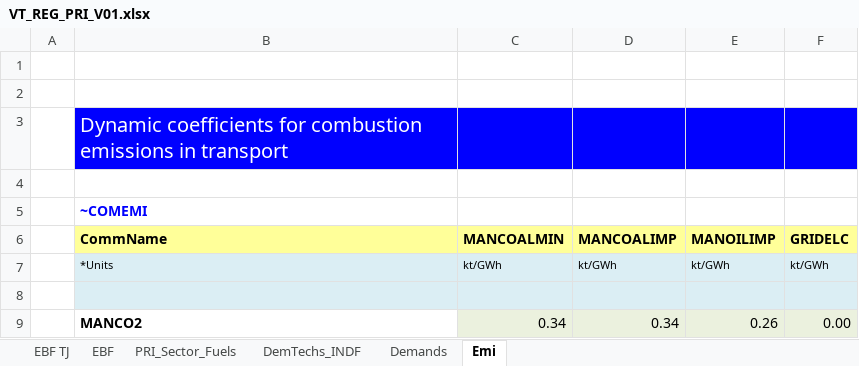
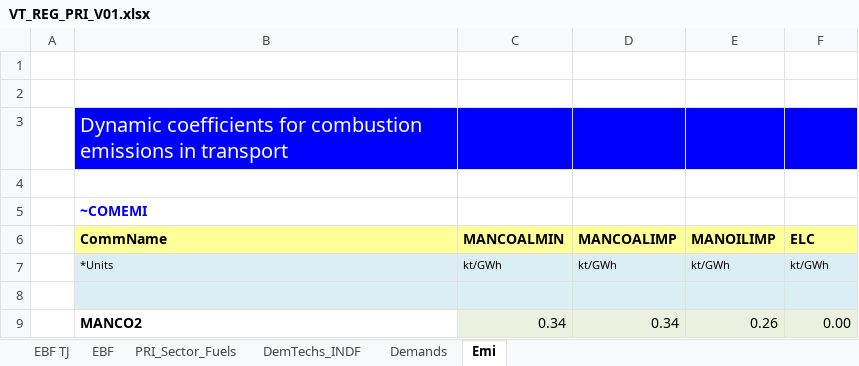
Before and after one commit to Tamenew/MANU2025, an Excel workbook: VT_REG_PRI_V01.xlsx, sheet Emi, drawn as a sheet; only a part is shown; values as stored, in another font and other column widths than the file's, no borders; charts and pictures not drawn; the diff names each change by its address in the sheet, - before the commit and + after, or states it on an @@ line.

```diff
--- a/VT_REG_PRI_V01.xlsx (sheet Emi)
+++ b/VT_REG_PRI_V01.xlsx (sheet Emi)
-F6: GRIDELC
+F6: ELC
```
Also changed, not shown: sheet DemTechs_INDF, sheet PRI_Sector_Fuels, charts or pictures.
